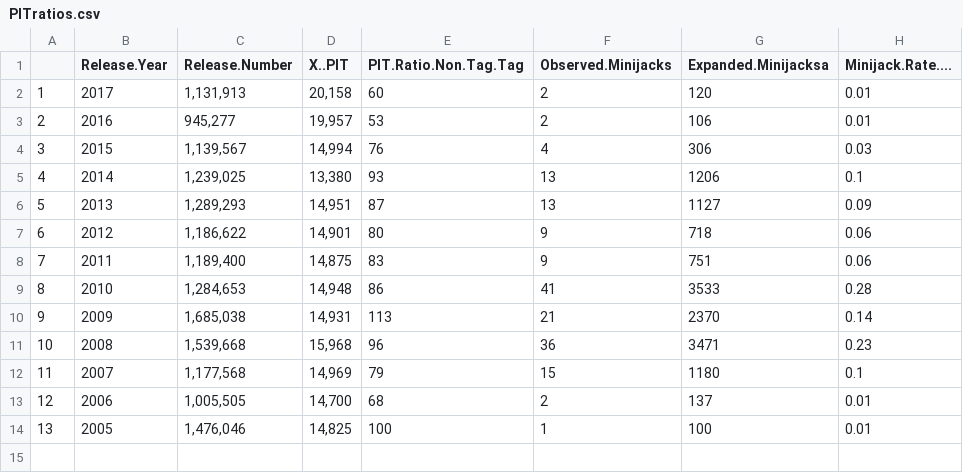
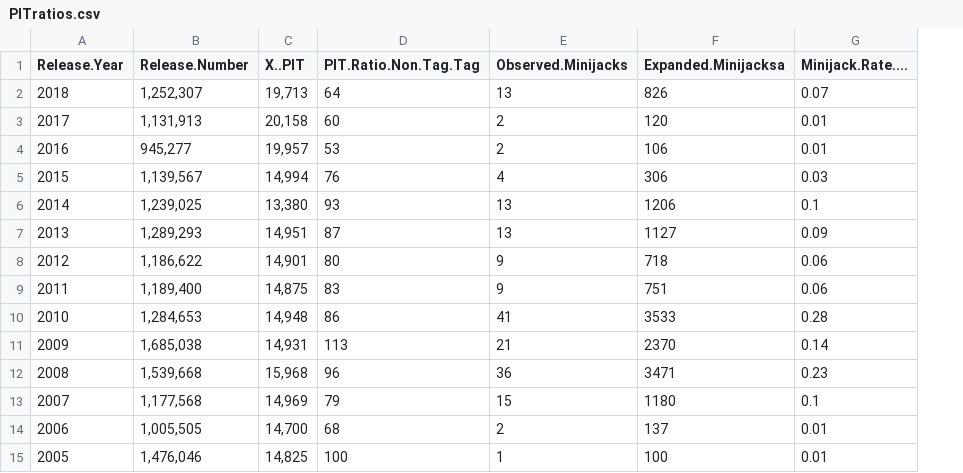
Before and after one commit to likeasturgeon/Icicle-Creek-Spring-Chinook-Forecast, a CSV file: PITratios.csv, drawn as a sheet; removed rows and columns are numbered as before the commit, all else as after; the diff names each change by its address in the sheet, - before the commit and + after, or states it on an @@ line.

Commit message:
Update PITratios.csv
Add the 2018 annual report data to table.

```diff
--- a/PITratios.csv
+++ b/PITratios.csv
-column A, rows 2-14: 1 | 2 | 3 | 4 | 5 | 6 | 7 | 8 | 9 | 10 | 11 | 12 | 13
+row 2: 2018 | 1,252,307 | 19,713 | 64 | 13 | 826 | 0.07
```
